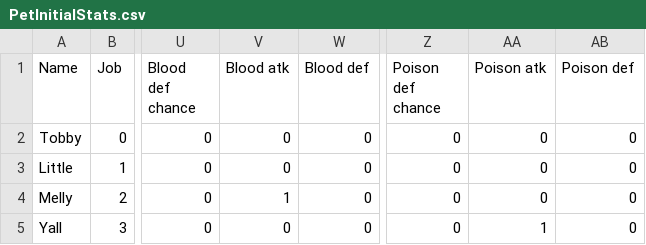
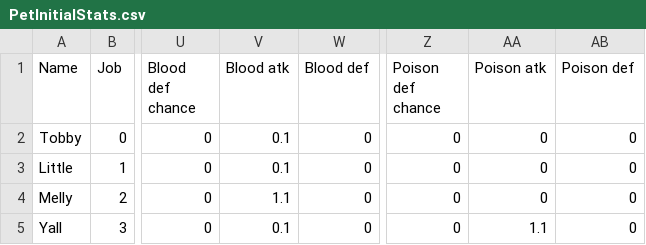
Before and after one commit to Salevieno/Jogo-da-aventura, a CSV file: csv/PetInitialStats.csv, drawn as a sheet; only a part is shown, gaps mark what is left out; the diff names each change by its address in the sheet, - before the commit and + after, or states it on an @@ line.

```diff
--- a/csv/PetInitialStats.csv
+++ b/csv/PetInitialStats.csv
-V2:V3 (Blood atk): 0
+V2:V3 (Blood atk): 0.1
-V4 (Blood atk): 1
+V4 (Blood atk): 1.1
-V5 (Blood atk): 0
+V5 (Blood atk): 0.1
-AA5 (Poison atk): 1
+AA5 (Poison atk): 1.1
```
Also changed, not shown: 33 other files.
